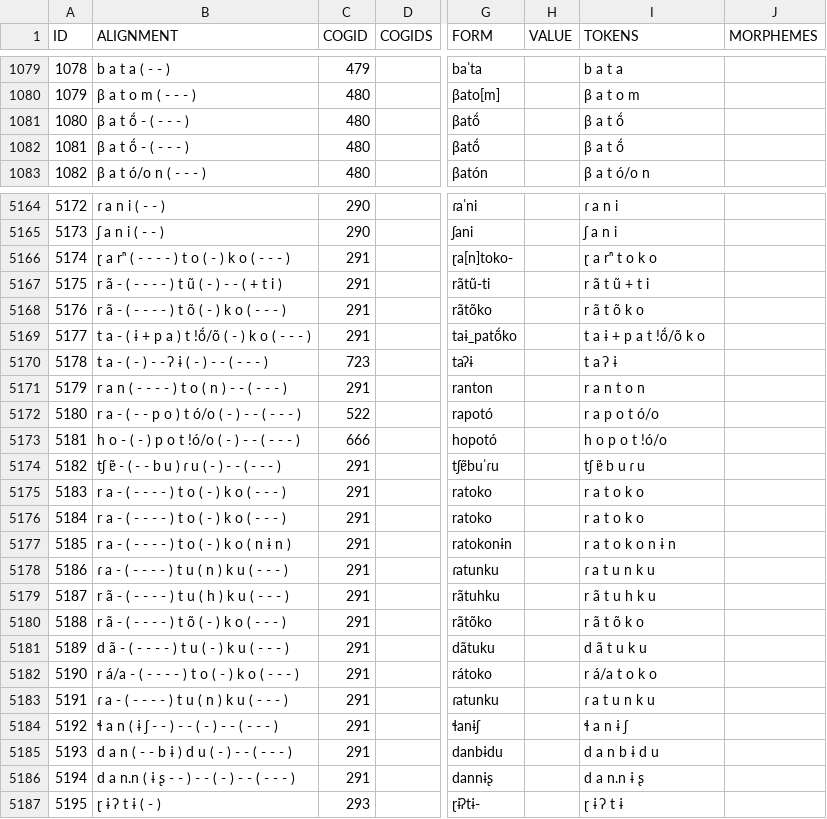
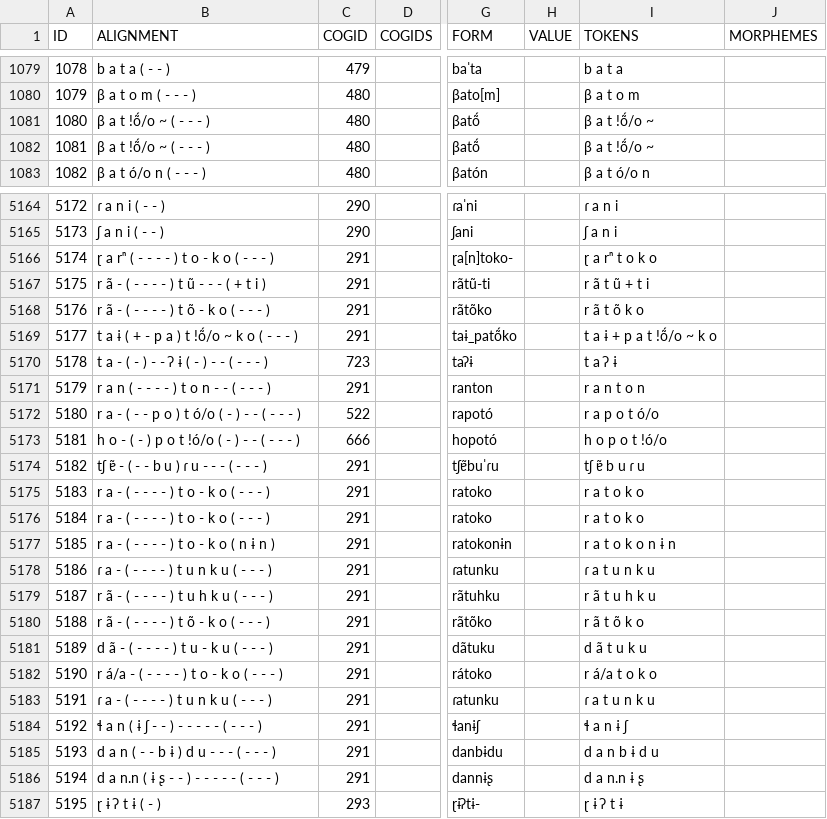
Before and after one commit to pano-takanan-history/oliveiraprotopanoan, a TSV file: raw/raw.tsv, drawn as a sheet; only a part is shown, gaps mark what is left out; the diff covers the shown part only; the diff names each change by its address in the sheet, - before the commit and + after, or states it on an @@ line.

```diff
--- a/raw/raw.tsv
+++ b/raw/raw.tsv
-B1081:B1082 (ALIGNMENT): β a t ṍ - ( - - - )
+B1081:B1082 (ALIGNMENT): β a t !ṍ/o ~ ( - - - )
-I1081:I1082 (TOKENS): β a t ṍ
+I1081:I1082 (TOKENS): β a t !ṍ/o ~
-B5166 (ALIGNMENT): ɽ a rⁿ ( - - - - ) t o ( - ) k o ( - - - )
+B5166 (ALIGNMENT): ɽ a rⁿ ( - - - - ) t o - k o ( - - - )
-B5167 (ALIGNMENT): r ã - ( - - - - ) t ũ ( - ) - - ( + t i )
+B5167 (ALIGNMENT): r ã - ( - - - - ) t ũ - - - ( + t i )
-B5168 (ALIGNMENT): r ã - ( - - - - ) t õ ( - ) k o ( - - - )
+B5168 (ALIGNMENT): r ã - ( - - - - ) t õ - k o ( - - - )
-B5169 (ALIGNMENT): t a - ( ɨ + p a ) t !ṍ/õ ( - ) k o ( - - - )
+B5169 (ALIGNMENT): t a ɨ ( + - p a ) t !ṍ/o ~ k o ( - - - )
-I5169 (TOKENS): t a ɨ + p a t !ṍ/õ k o
+I5169 (TOKENS): t a ɨ + p a t !ṍ/o ~ k o
-B5171 (ALIGNMENT): r a n ( - - - - ) t o ( n ) - - ( - - - )
+B5171 (ALIGNMENT): r a n ( - - - - ) t o n - - ( - - - )
-B5174 (ALIGNMENT): tʃ ɐ̃ - ( - - b u ) ɾ u ( - ) - - ( - - - )
+B5174 (ALIGNMENT): tʃ ɐ̃ - ( - - b u ) ɾ u - - - ( - - - )
-B5175:B5176 (ALIGNMENT): r a - ( - - - - ) t o ( - ) k o ( - - - )
+B5175:B5176 (ALIGNMENT): r a - ( - - - - ) t o - k o ( - - - )
-B5177 (ALIGNMENT): r a - ( - - - - ) t o ( - ) k o ( n ɨ n )
+B5177 (ALIGNMENT): r a - ( - - - - ) t o - k o ( n ɨ n )
-B5178 (ALIGNMENT): ɾ a - ( - - - - ) t u ( n ) k u ( - - - )
+B5178 (ALIGNMENT): ɾ a - ( - - - - ) t u n k u ( - - - )
-B5179 (ALIGNMENT): r ã - ( - - - - ) t u ( h ) k u ( - - - )
+B5179 (ALIGNMENT): r ã - ( - - - - ) t u h k u ( - - - )
-B5180 (ALIGNMENT): r ã - ( - - - - ) t õ ( - ) k o ( - - - )
+B5180 (ALIGNMENT): r ã - ( - - - - ) t õ - k o ( - - - )
-B5181 (ALIGNMENT): d ã - ( - - - - ) t u ( - ) k u ( - - - )
+B5181 (ALIGNMENT): d ã - ( - - - - ) t u - k u ( - - - )
-B5182 (ALIGNMENT): r á/a - ( - - - - ) t o ( - ) k o ( - - - )
+B5182 (ALIGNMENT): r á/a - ( - - - - ) t o - k o ( - - - )
-B5183 (ALIGNMENT): ɾ a - ( - - - - ) t u ( n ) k u ( - - - )
+B5183 (ALIGNMENT): ɾ a - ( - - - - ) t u n k u ( - - - )
-B5184 (ALIGNMENT): ɬ a n ( ɨ ʃ - - ) - - ( - ) - - ( - - - )
+B5184 (ALIGNMENT): ɬ a n ( ɨ ʃ - - ) - - - - - ( - - - )
-B5185 (ALIGNMENT): d a n ( - - b ɨ ) d u ( - ) - - ( - - - )
+B5185 (ALIGNMENT): d a n ( - - b ɨ ) d u - - - ( - - - )
-B5186 (ALIGNMENT): d a n.n ( ɨ ʂ - - ) - - ( - ) - - ( - - - )
+B5186 (ALIGNMENT): d a n.n ( ɨ ʂ - - ) - - - - - ( - - - )
```
Also changed, not shown: 157 edited cells elsewhere in this file, cldf/cognates.csv, edictor/opp-full.tsv, 9 other files.
